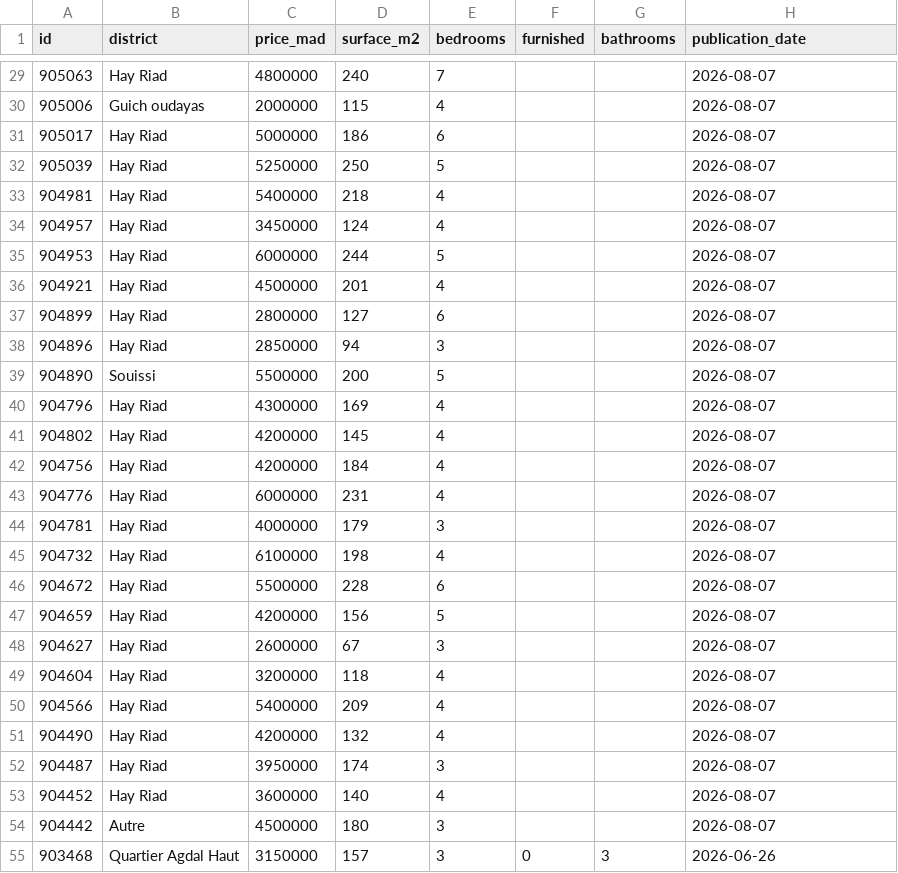
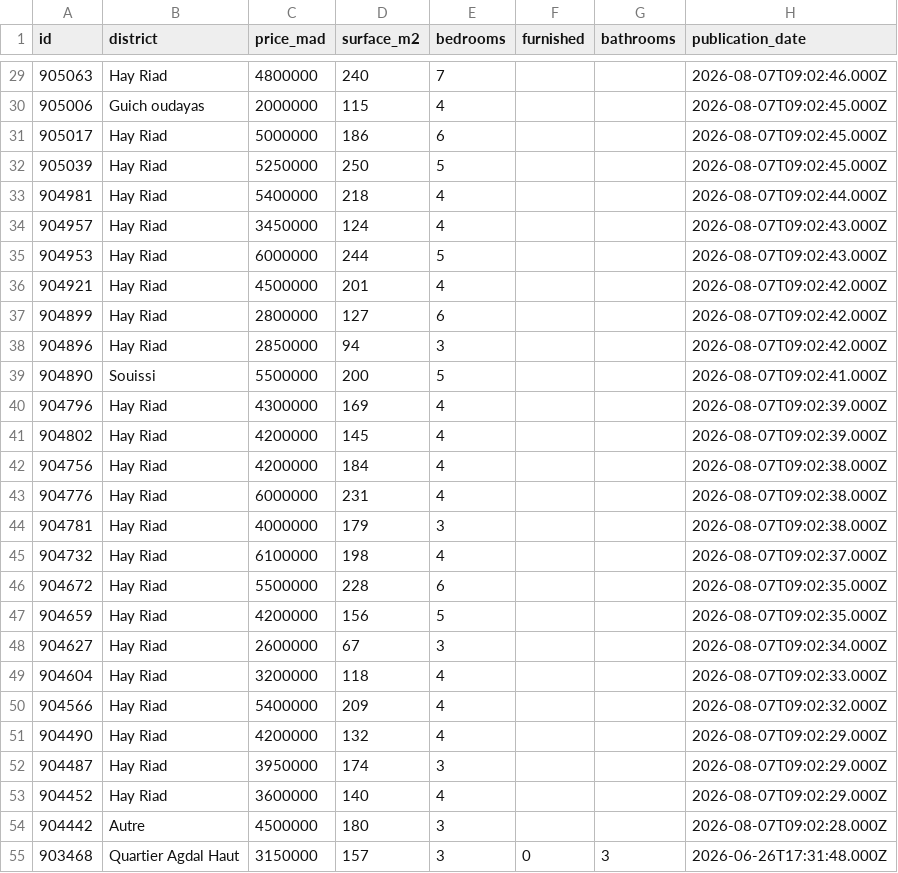
Before and after one commit to oaqri-ops/atlas-data, a CSV file: data/raw/rabat-2026-10-17.csv, drawn as a sheet; only a part is shown, gaps mark what is left out; the diff covers the shown part only.

```diff
--- a/data/raw/rabat-2026-10-17.csv
+++ b/data/raw/rabat-2026-10-17.csv
@@ -29,27 +29,27 @@ id,district,price_mad,surface_m2,bedrooms,furnished,bathrooms,publication_date
-905063,Hay Riad,4800000,240,7,,,2026-08-07
-905006,Guich oudayas,2000000,115,4,,,2026-08-07
-905017,Hay Riad,5000000,186,6,,,2026-08-07
-905039,Hay Riad,5250000,250,5,,,2026-08-07
-904981,Hay Riad,5400000,218,4,,,2026-08-07
-904957,Hay Riad,3450000,124,4,,,2026-08-07
-904953,Hay Riad,6000000,244,5,,,2026-08-07
-904921,Hay Riad,4500000,201,4,,,2026-08-07
-904899,Hay Riad,2800000,127,6,,,2026-08-07
-904896,Hay Riad,2850000,94,3,,,2026-08-07
-904890,Souissi,5500000,200,5,,,2026-08-07
-904796,Hay Riad,4300000,169,4,,,2026-08-07
-904802,Hay Riad,4200000,145,4,,,2026-08-07
-904756,Hay Riad,4200000,184,4,,,2026-08-07
-904776,Hay Riad,6000000,231,4,,,2026-08-07
-904781,Hay Riad,4000000,179,3,,,2026-08-07
-904732,Hay Riad,6100000,198,4,,,2026-08-07
-904672,Hay Riad,5500000,228,6,,,2026-08-07
-904659,Hay Riad,4200000,156,5,,,2026-08-07
-904627,Hay Riad,2600000,67,3,,,2026-08-07
-904604,Hay Riad,3200000,118,4,,,2026-08-07
-904566,Hay Riad,5400000,209,4,,,2026-08-07
-904490,Hay Riad,4200000,132,4,,,2026-08-07
-904487,Hay Riad,3950000,174,3,,,2026-08-07
-904452,Hay Riad,3600000,140,4,,,2026-08-07
-904442,Autre,4500000,180,3,,,2026-08-07
-903468,Quartier Agdal Haut,3150000,157,3,0,3,2026-06-26
+905063,Hay Riad,4800000,240,7,,,2026-08-07T09:02:46.000Z
+905006,Guich oudayas,2000000,115,4,,,2026-08-07T09:02:45.000Z
+905017,Hay Riad,5000000,186,6,,,2026-08-07T09:02:45.000Z
+905039,Hay Riad,5250000,250,5,,,2026-08-07T09:02:45.000Z
+904981,Hay Riad,5400000,218,4,,,2026-08-07T09:02:44.000Z
+904957,Hay Riad,3450000,124,4,,,2026-08-07T09:02:43.000Z
+904953,Hay Riad,6000000,244,5,,,2026-08-07T09:02:43.000Z
+904921,Hay Riad,4500000,201,4,,,2026-08-07T09:02:42.000Z
+904899,Hay Riad,2800000,127,6,,,2026-08-07T09:02:42.000Z
+904896,Hay Riad,2850000,94,3,,,2026-08-07T09:02:42.000Z
+904890,Souissi,5500000,200,5,,,2026-08-07T09:02:41.000Z
+904796,Hay Riad,4300000,169,4,,,2026-08-07T09:02:39.000Z
+904802,Hay Riad,4200000,145,4,,,2026-08-07T09:02:39.000Z
+904756,Hay Riad,4200000,184,4,,,2026-08-07T09:02:38.000Z
+904776,Hay Riad,6000000,231,4,,,2026-08-07T09:02:38.000Z
+904781,Hay Riad,4000000,179,3,,,2026-08-07T09:02:38.000Z
+904732,Hay Riad,6100000,198,4,,,2026-08-07T09:02:37.000Z
+904672,Hay Riad,5500000,228,6,,,2026-08-07T09:02:35.000Z
+904659,Hay Riad,4200000,156,5,,,2026-08-07T09:02:35.000Z
+904627,Hay Riad,2600000,67,3,,,2026-08-07T09:02:34.000Z
+904604,Hay Riad,3200000,118,4,,,2026-08-07T09:02:33.000Z
+904566,Hay Riad,5400000,209,4,,,2026-08-07T09:02:32.000Z
+904490,Hay Riad,4200000,132,4,,,2026-08-07T09:02:29.000Z
+904487,Hay Riad,3950000,174,3,,,2026-08-07T09:02:29.000Z
+904452,Hay Riad,3600000,140,4,,,2026-08-07T09:02:29.000Z
+904442,Autre,4500000,180,3,,,2026-08-07T09:02:28.000Z
+903468,Quartier Agdal Haut,3150000,157,3,0,3,2026-06-26T17:31:48.000Z
```
Also changed, not shown: 43 edited cells elsewhere in this file, data/raw/marrakech-2026-10-17.csv, data/raw/tanger-2026-10-17.csv, 1 other file.
